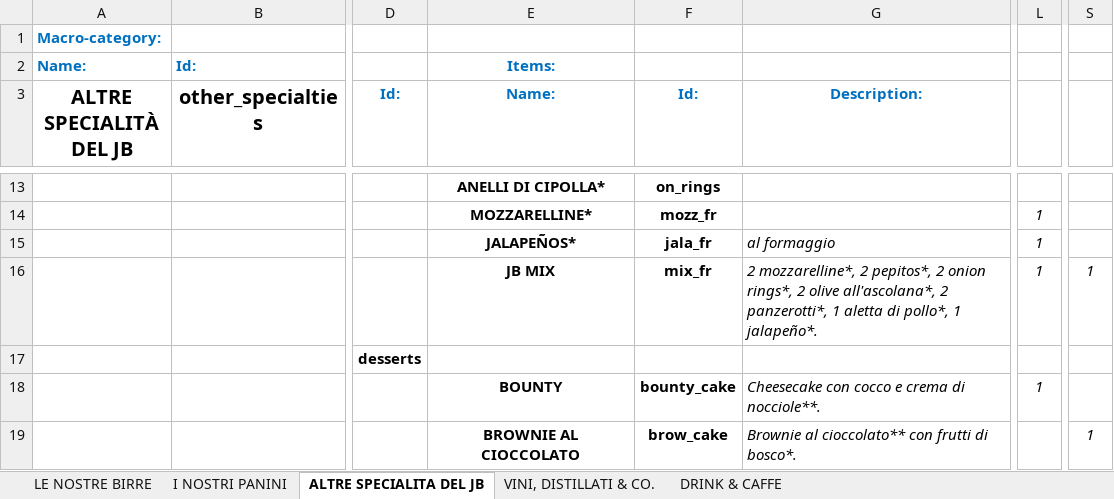
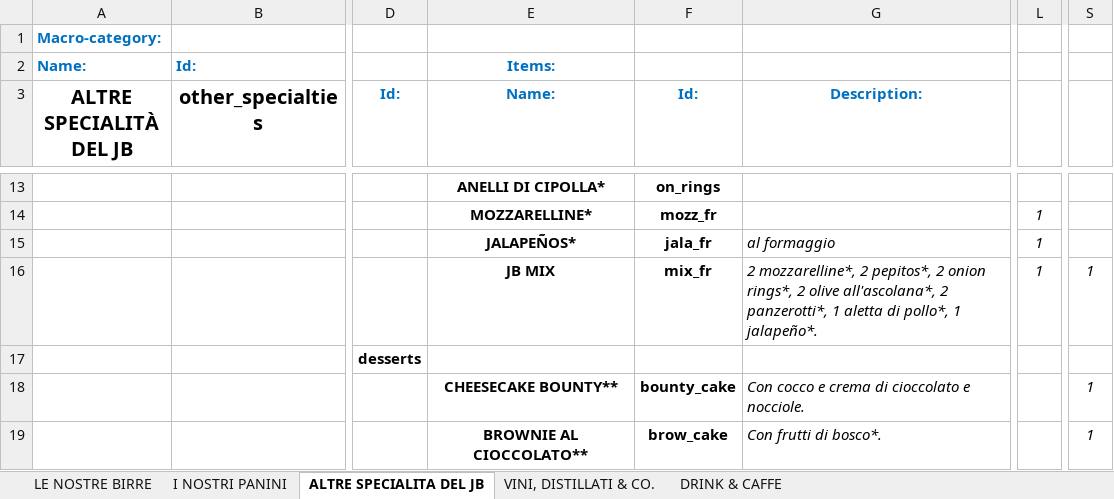
Before and after one commit to jb-pub/menu, an Excel workbook: excel/DATABASE_MENU_VENDITA.xlsx, sheet ALTRE SPECIALITA DEL JB, drawn as a sheet; only a part is shown, gaps mark what is left out; values as stored, in another font and other column widths than the file's, no borders; the diff names each change by its address in the sheet, - before the commit and + after, or states it on an @@ line.

```diff
--- a/excel/DATABASE_MENU_VENDITA.xlsx (sheet ALTRE SPECIALITA DEL JB)
+++ b/excel/DATABASE_MENU_VENDITA.xlsx (sheet ALTRE SPECIALITA DEL JB)
-E18 (Name:): BOUNTY
+E18 (Name:): CHEESECAKE BOUNTY**
-G18 (Description:): Cheesecake con cocco e crema di nocciole**.
+G18 (Description:): Con cocco e crema di cioccolato e nocciole.
-L18: 1
+L18: (empty)
-S18: (empty)
+S18: 1
-E19 (Name:): BROWNIE AL CIOCCOLATO
+E19 (Name:): BROWNIE AL CIOCCOLATO**
-G19 (Description:): Brownie al cioccolato** con frutti di bosco*.
+G19 (Description:): Con frutti di bosco*.
```
Also changed, not shown: 1 other file.
